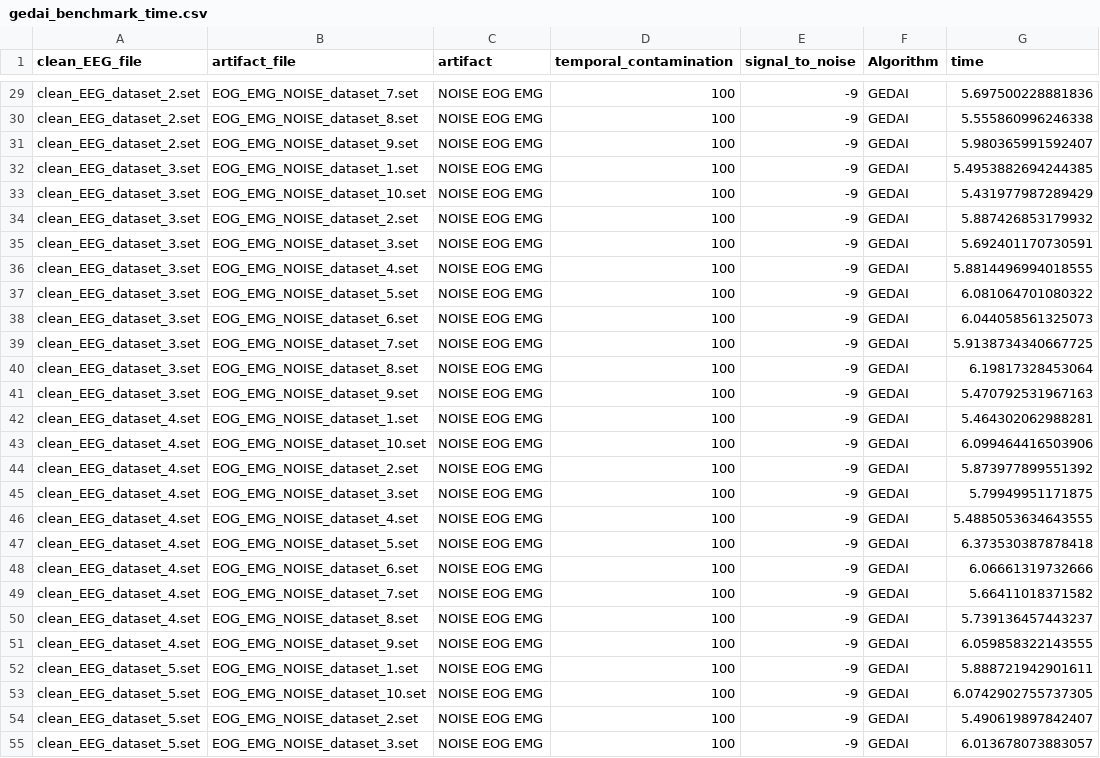
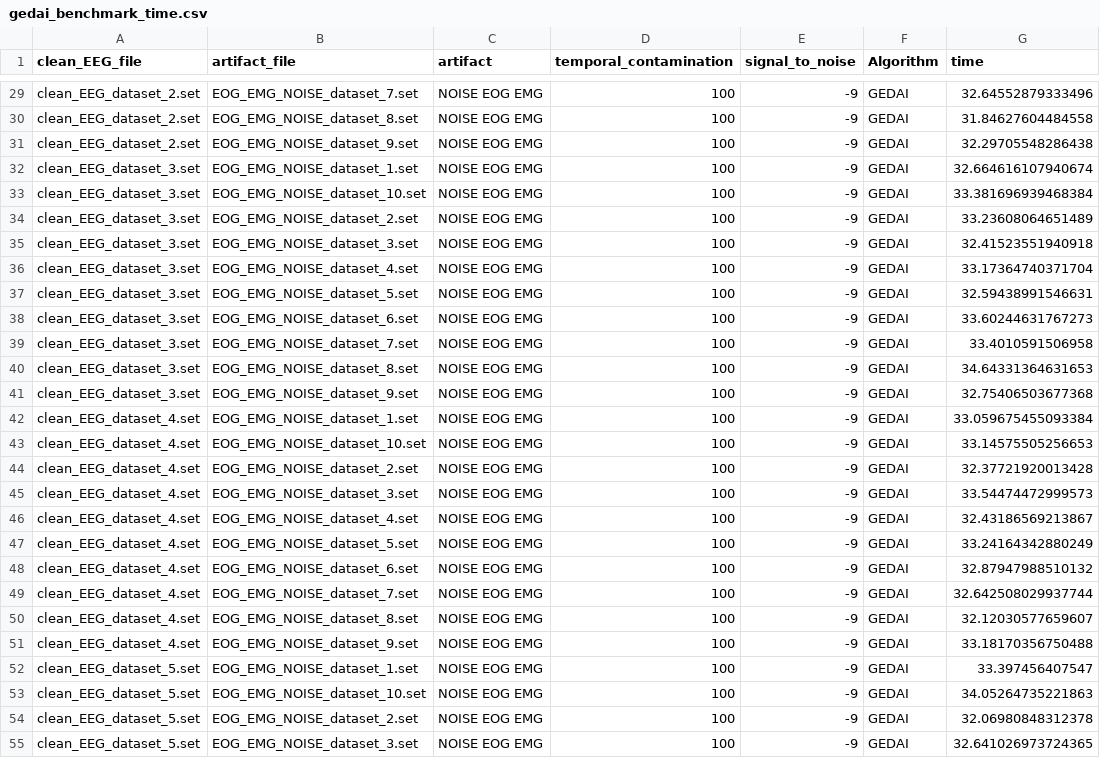
Before and after one commit to neurotuning/gedai, a CSV file: gedai_benchmark_time.csv, drawn as a sheet; only a part is shown, gaps mark what is left out; the diff covers the shown part only; the diff names each change by its address in the sheet, - before the commit and + after, or states it on an @@ line.

```diff
--- a/gedai_benchmark_time.csv
+++ b/gedai_benchmark_time.csv
-G29 (time): 5.697500228881836
+G29 (time): 32.64552879333496
-G30 (time): 5.555860996246338
+G30 (time): 31.84627604484558
-G31 (time): 5.980365991592407
+G31 (time): 32.29705548286438
-G32 (time): 5.4953882694244385
+G32 (time): 32.664616107940674
-G33 (time): 5.431977987289429
+G33 (time): 33.381696939468384
-G34 (time): 5.887426853179932
+G34 (time): 33.23608064651489
-G35 (time): 5.692401170730591
+G35 (time): 32.41523551940918
-G36 (time): 5.8814496994018555
+G36 (time): 33.17364740371704
-G37 (time): 6.081064701080322
+G37 (time): 32.59438991546631
-G38 (time): 6.044058561325073
+G38 (time): 33.60244631767273
-G39 (time): 5.9138734340667725
+G39 (time): 33.4010591506958
-G40 (time): 6.19817328453064
+G40 (time): 34.64331364631653
-G41 (time): 5.470792531967163
+G41 (time): 32.75406503677368
-G42 (time): 5.464302062988281
+G42 (time): 33.059675455093384
-G43 (time): 6.099464416503906
+G43 (time): 33.14575505256653
-G44 (time): 5.873977899551392
+G44 (time): 32.37721920013428
-G45 (time): 5.79949951171875
+G45 (time): 33.54474472999573
-G46 (time): 5.4885053634643555
+G46 (time): 32.43186569213867
-G47 (time): 6.373530387878418
+G47 (time): 33.24164342880249
-G48 (time): 6.06661319732666
+G48 (time): 32.87947988510132
-G49 (time): 5.66411018371582
+G49 (time): 32.642508029937744
-G50 (time): 5.739136457443237
+G50 (time): 32.12030577659607
-G51 (time): 6.059858322143555
+G51 (time): 33.18170356750488
-G52 (time): 5.888721942901611
+G52 (time): 33.397456407547
-G53 (time): 6.0742902755737305
+G53 (time): 34.05264735221863
-G54 (time): 5.490619897842407
+G54 (time): 32.06980848312378
-G55 (time): 6.013678073883057
+G55 (time): 32.641026973724365
```
Also changed, not shown: 73 edited cells elsewhere in this file, gedai_benchmark_correlation.csv, gedai_benchmark_snr.csv, 4 other files.
